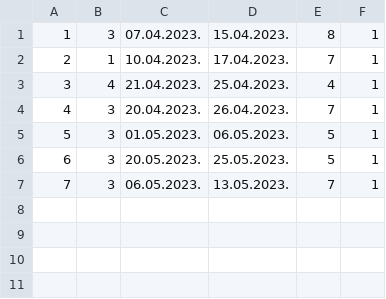
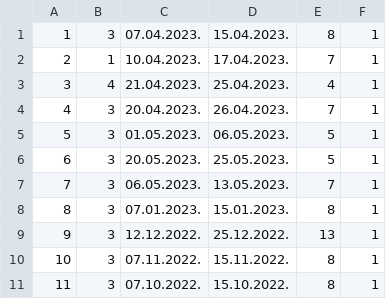
Before and after one commit to kovacevicanja/sims-grupa3-teamA, a CSV file: Resources/Data/accommodationReservations.csv, drawn as a sheet.

```diff
--- a/Resources/Data/accommodationReservations.csv
+++ b/Resources/Data/accommodationReservations.csv
@@ -7 +7,5 @@
 7|3|06.05.2023.|13.05.2023.|7|1
+8|3|07.01.2023.|15.01.2023.|8|1
+9|3|12.12.2022.|25.12.2022.|13|1
+10|3|07.11.2022.|15.11.2022.|8|1
+11|3|07.10.2022.|15.10.2022.|8|1
```
Also changed, not shown: Resources/Data/users.csv, 25 other files.
